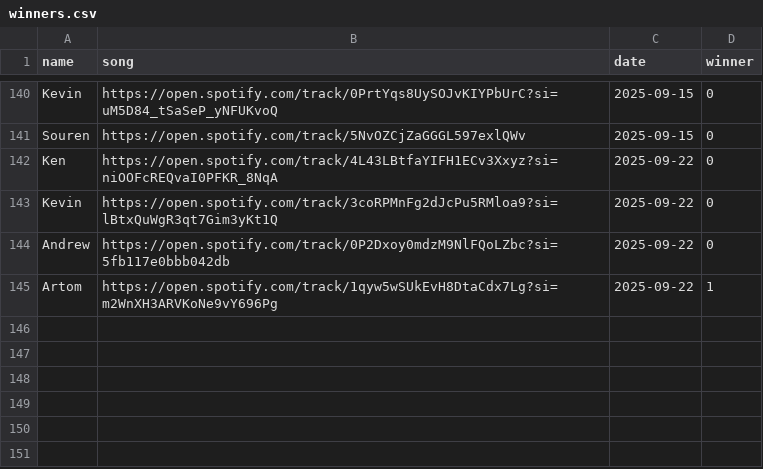
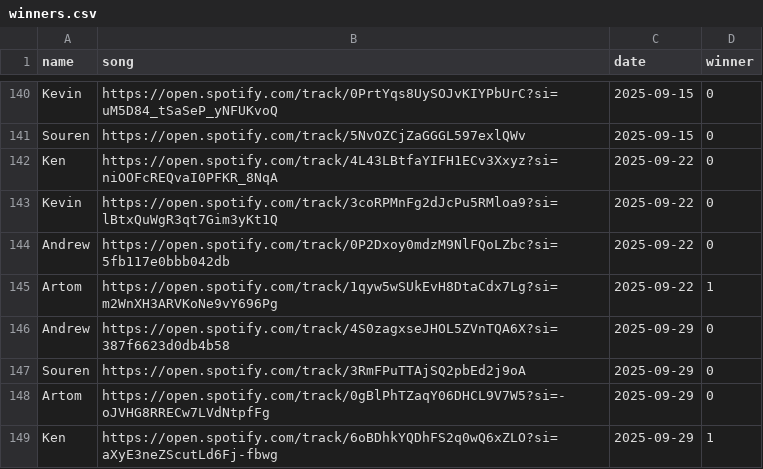
Before and after one commit to kenzoengineer/music_monday, a CSV file: src/winners.csv, drawn as a sheet; only a part is shown, gaps mark what is left out.

Commit message:
add winners for 9-29

```diff
--- a/src/winners.csv
+++ b/src/winners.csv
@@ -145 +145,5 @@ Andrew,https://open.spotify.com/track/0P2Dxoy0mdzM9NlFQoLZbc?si=5fb117e0bbb042db
 Artom,https://open.spotify.com/track/1qyw5wSUkEvH8DtaCdx7Lg?si=m2WnXH3ARVKoNe9vY696Pg,2025-09-22,1
+Andrew,https://open.spotify.com/track/4S0zagxseJHOL5ZVnTQA6X?si=387f6623d0db4b58,2025-09-29,0
+Souren,https://open.spotify.com/track/3RmFPuTTAjSQ2pbEd2j9oA,2025-09-29,0
+Artom,https://open.spotify.com/track/0gBlPhTZaqY06DHCL9V7W5?si=-oJVHG8RRECw7LVdNtpfFg,2025-09-29,0
+Ken,https://open.spotify.com/track/6oBDhkYQDhFS2q0wQ6xZLO?si=aXyE3neZScutLd6Fj-fbwg,2025-09-29,1
```
